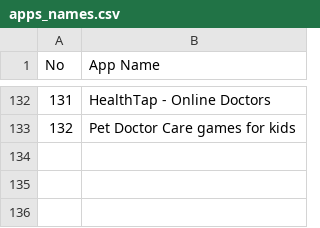
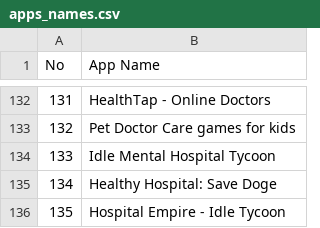
Before and after one commit to GeekFrankk/apple_scrapper, a CSV file: playstore_scraper/apps_names.csv, drawn as a sheet; only a part is shown, gaps mark what is left out; the diff names each change by its address in the sheet, - before the commit and + after, or states it on an @@ line.

Commit message:
Add latest files from playstore_scraper folder

```diff
--- a/playstore_scraper/apps_names.csv
+++ b/playstore_scraper/apps_names.csv
+row 134: 133 | Idle Mental Hospital Tycoon
+row 135: 134 | Healthy Hospital: Save Doge
+row 136: 135 | Hospital Empire - Idle Tycoon
```
Also changed, not shown: 4 other files.
